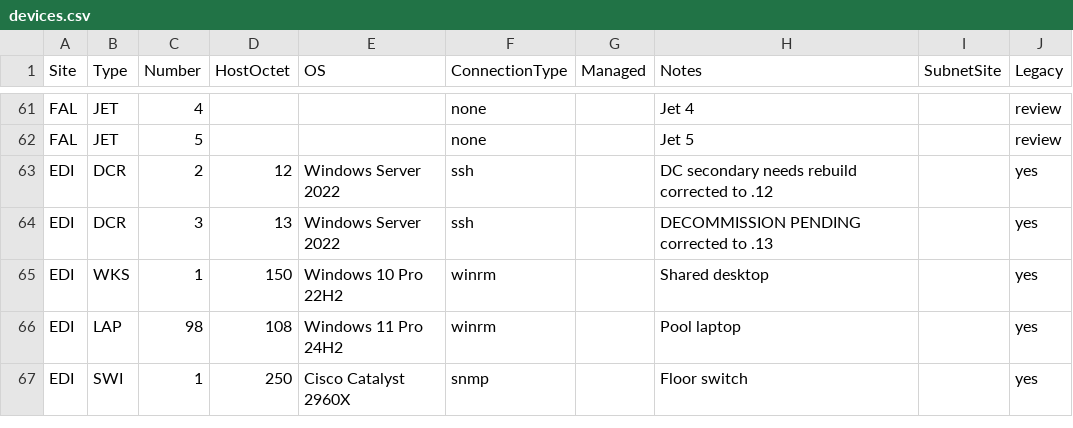
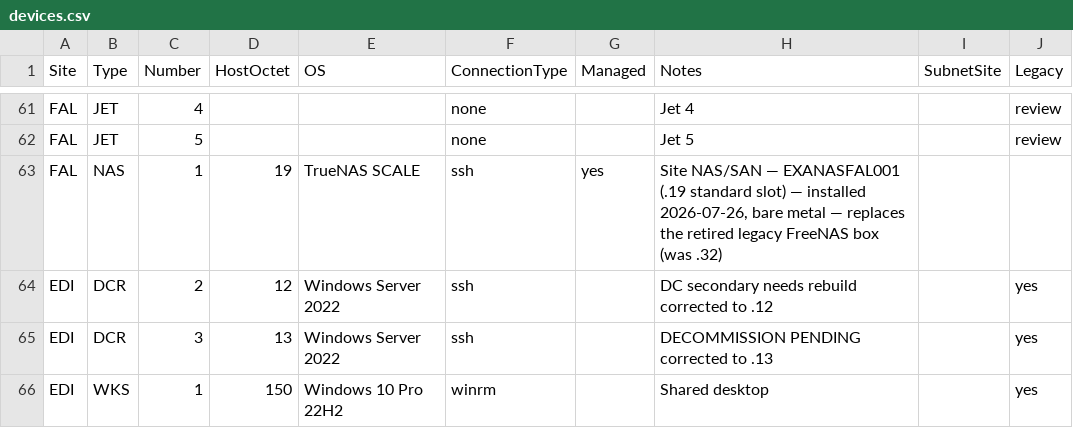
Before and after one commit to knightmare2600/example_music_infra, a CSV file: benarbejde/devices.csv, drawn as a sheet; only a part is shown, gaps mark what is left out; the shorter side is filled out with more unchanged rows.

```diff
--- a/benarbejde/devices.csv
+++ b/benarbejde/devices.csv
@@ -62,2 +62,3 @@ FAL,JET,4,,,none,,Jet 4,,review
 FAL,JET,5,,,none,,Jet 5,,review
+FAL,NAS,1,19,TrueNAS SCALE,ssh,yes,"Site NAS/SAN — EXANASFAL001 (.19 standard slot) — installed 2026-07-26, bare metal — replaces the retired legacy FreeNAS box (was .32)",,
 EDI,DCR,2,12,Windows Server 2022,ssh,,DC secondary needs rebuild corrected to .12,,yes
```
Also changed, not shown: bootstrap/web/proxmox/devices.csv, 3 other files.
